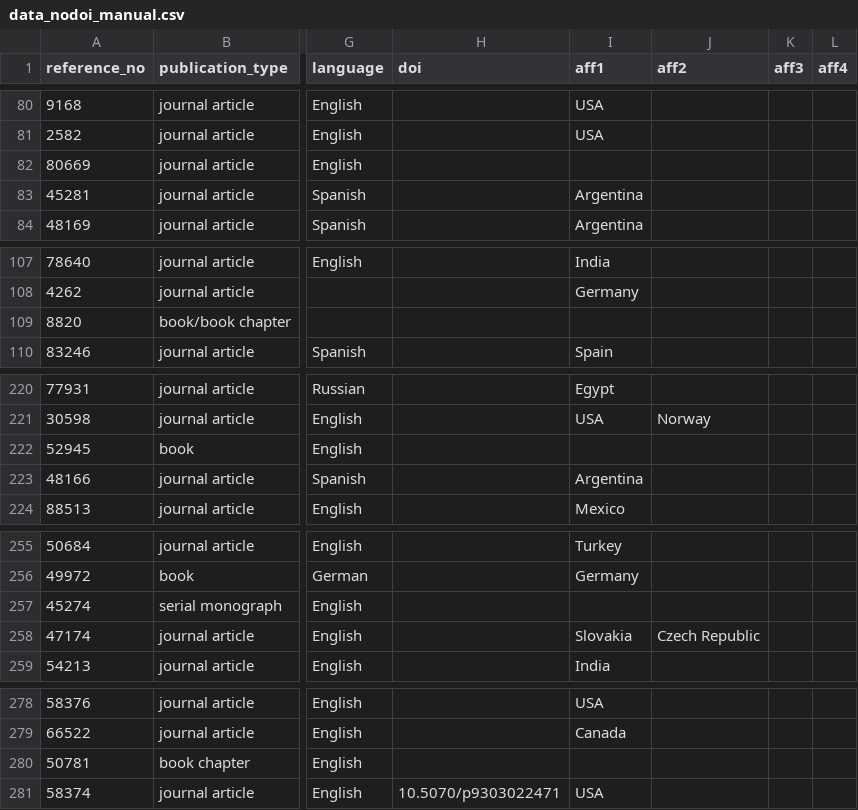
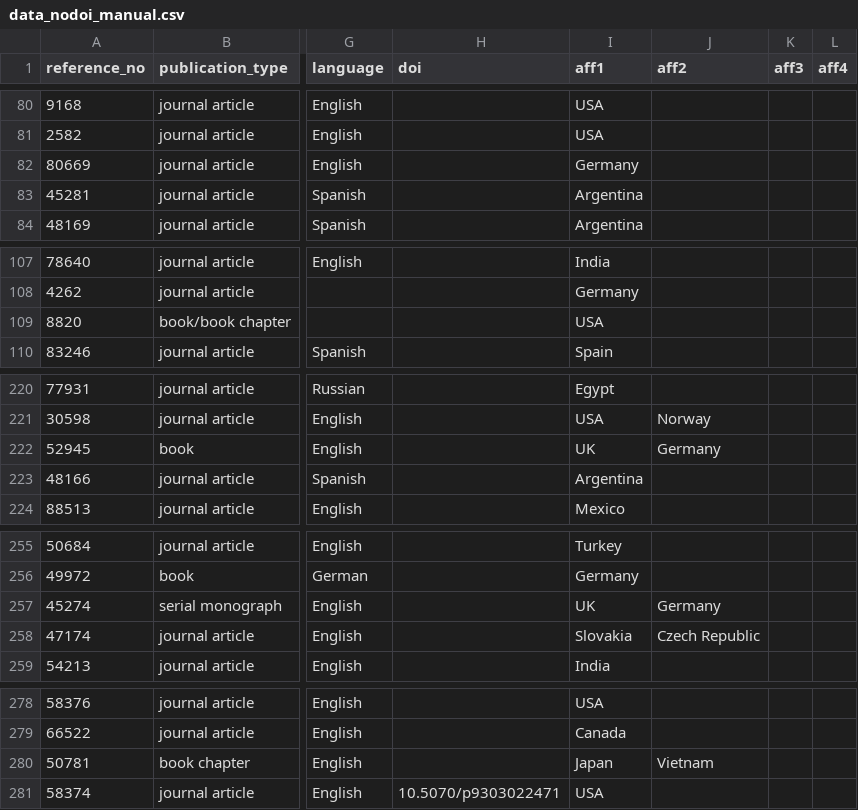
Before and after one commit to paleoscientometrics/paleo-imperialism_science, a CSV file: output/2024_data/data_nodoi_manual.csv, drawn as a sheet; only a part is shown, gaps mark what is left out; the diff covers the shown part only; the diff names each change by its address in the sheet, - before the commit and + after, or states it on an @@ line.

```diff
--- a/output/2024_data/data_nodoi_manual.csv
+++ b/output/2024_data/data_nodoi_manual.csv
-I82 (aff1): (empty)
+I82 (aff1): Germany
-I109 (aff1): (empty)
+I109 (aff1): USA
-I222 (aff1): (empty)
+I222 (aff1): UK
-J222 (aff2): (empty)
+J222 (aff2): Germany
-I257 (aff1): (empty)
+I257 (aff1): UK
-J257 (aff2): (empty)
+J257 (aff2): Germany
-I280 (aff1): (empty)
+I280 (aff1): Japan
-J280 (aff2): (empty)
+J280 (aff2): Vietnam
```
Also changed, not shown: 13 edited cells elsewhere in this file, data/2024_data/aff-data-complete.csv, 4 other files.
